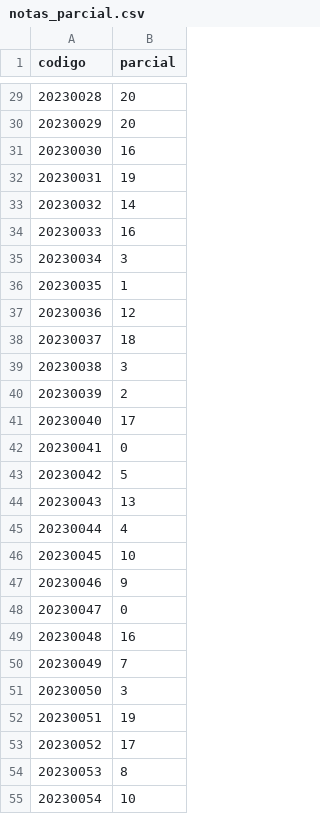
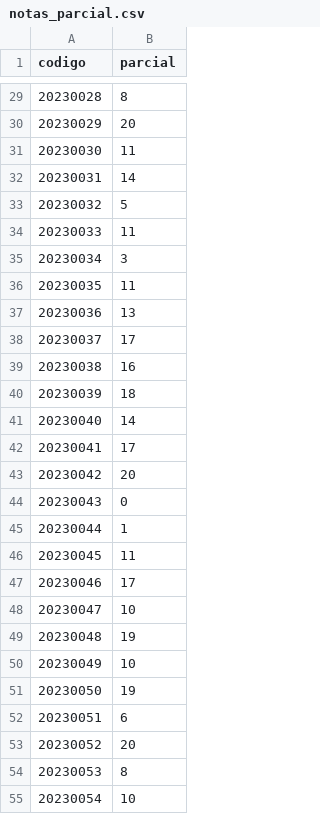
Before and after one commit to Jobenas/arquitectura_de_computadoras_2023-2, a CSV file: notas_parcial.csv, drawn as a sheet; only a part is shown, gaps mark what is left out; the diff covers the shown part only.

```diff
--- a/notas_parcial.csv
+++ b/notas_parcial.csv
@@ -29,26 +29,26 @@ codigo,parcial
-20230028,20
+20230028,8
 20230029,20
-20230030,16
-20230031,19
-20230032,14
-20230033,16
+20230030,11
+20230031,14
+20230032,5
+20230033,11
 20230034,3
-20230035,1
-20230036,12
-20230037,18
-20230038,3
-20230039,2
-20230040,17
-20230041,0
-20230042,5
-20230043,13
-20230044,4
-20230045,10
-20230046,9
-20230047,0
-20230048,16
-20230049,7
-20230050,3
-20230051,19
-20230052,17
+20230035,11
+20230036,13
+20230037,17
+20230038,16
+20230039,18
+20230040,14
+20230041,17
+20230042,20
+20230043,0
+20230044,1
+20230045,11
+20230046,17
+20230047,10
+20230048,19
+20230049,10
+20230050,19
+20230051,6
+20230052,20
 20230053,8
```
Also changed, not shown: 166 edited cells elsewhere in this file, notas_final.csv, notas_labs.csv, 1 other file.
